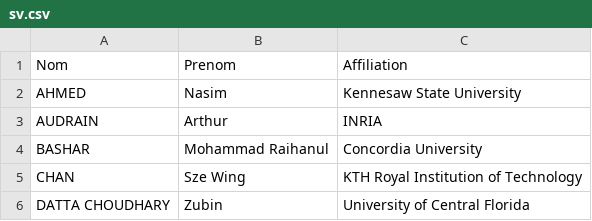
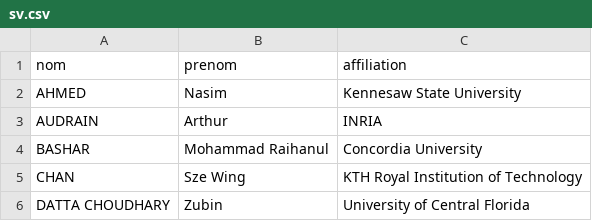
Before and after one commit to ieeevr/2026, a CSV file: _data/sv.csv, drawn as a sheet; only a part is shown.

```diff
--- a/_data/sv.csv
+++ b/_data/sv.csv
@@ -1,2 +1,2 @@
-Nom;Prenom;Affiliation
+nom;prenom;affiliation
 AHMED;Nasim;Kennesaw State University
```
Also changed, not shown: 1 other file.
